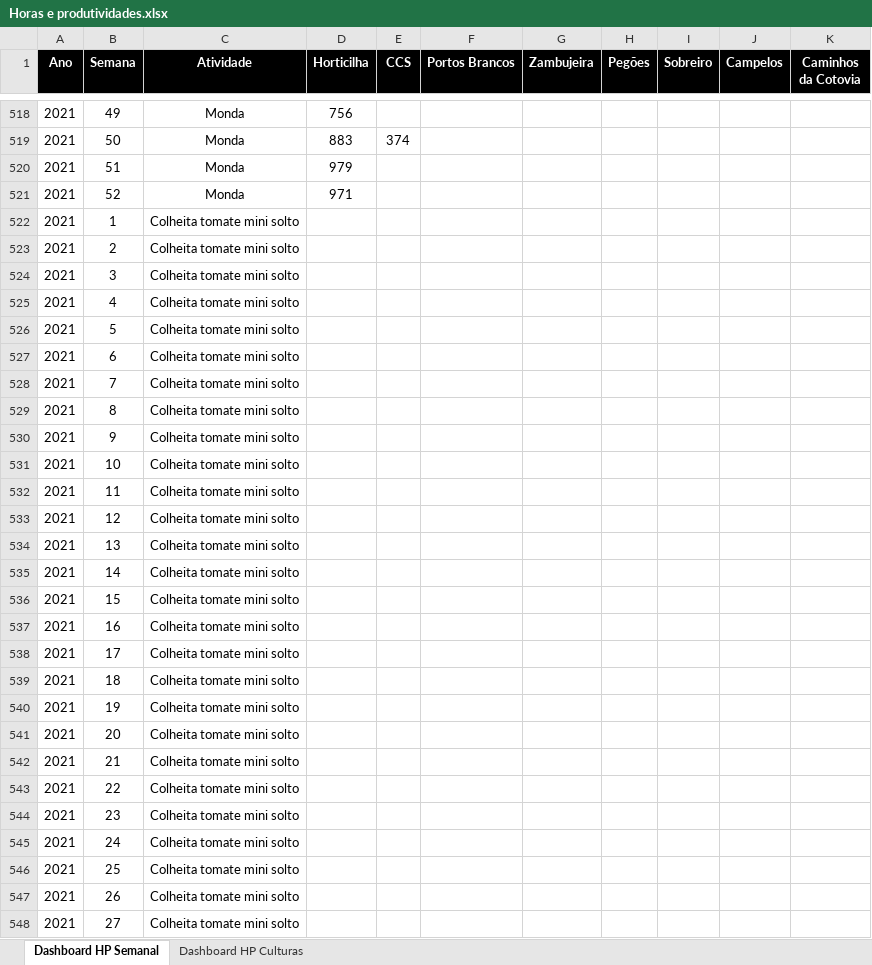
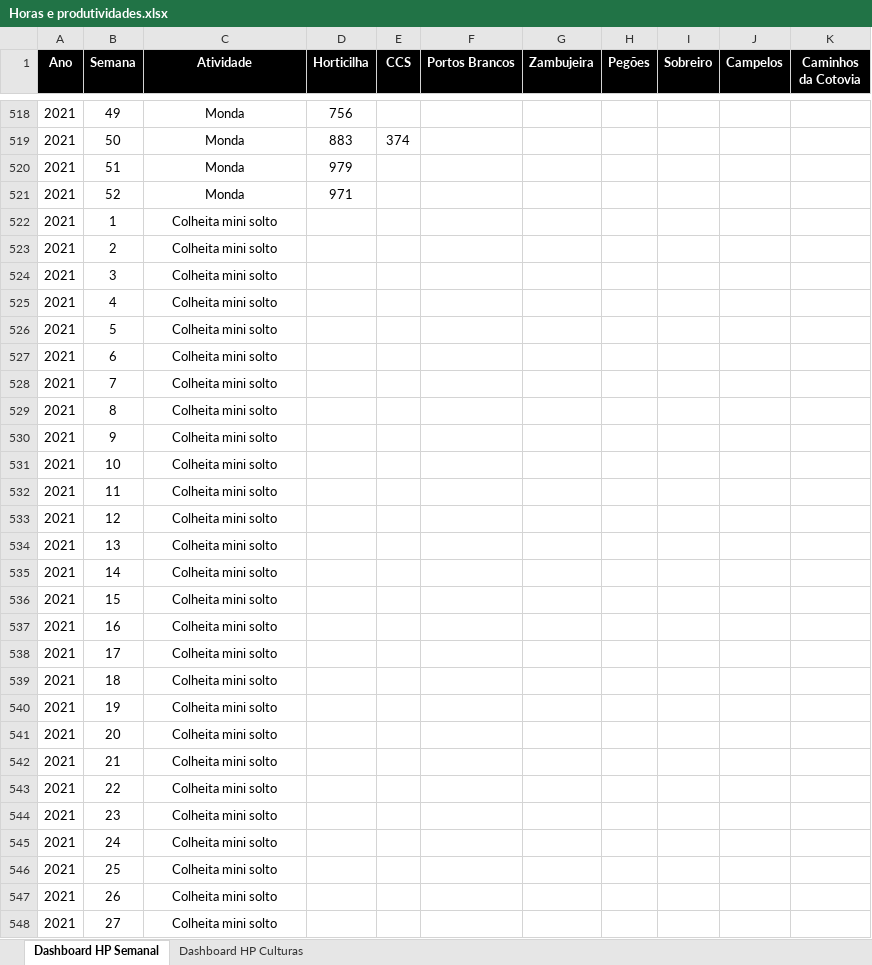
Before and after one commit to luishortipor/horaseprodutividades, an Excel workbook: Horas e produtividades.xlsx, sheet Dashboard HP Semanal, drawn as a sheet; only a part is shown, gaps mark what is left out; values as stored, in another font and other column widths than the file's, no borders; the diff covers the shown part only; the diff names each change by its address in the sheet, - before the commit and + after, or states it on an @@ line.

```diff
--- a/Horas e produtividades.xlsx (sheet Dashboard HP Semanal)
+++ b/Horas e produtividades.xlsx (sheet Dashboard HP Semanal)
-C522:C548 (Atividade): Colheita tomate mini solto
+C522:C548 (Atividade): Colheita mini solto
```
Also changed, not shown: 1173 edited cells elsewhere in this sheet, 1 other file.
